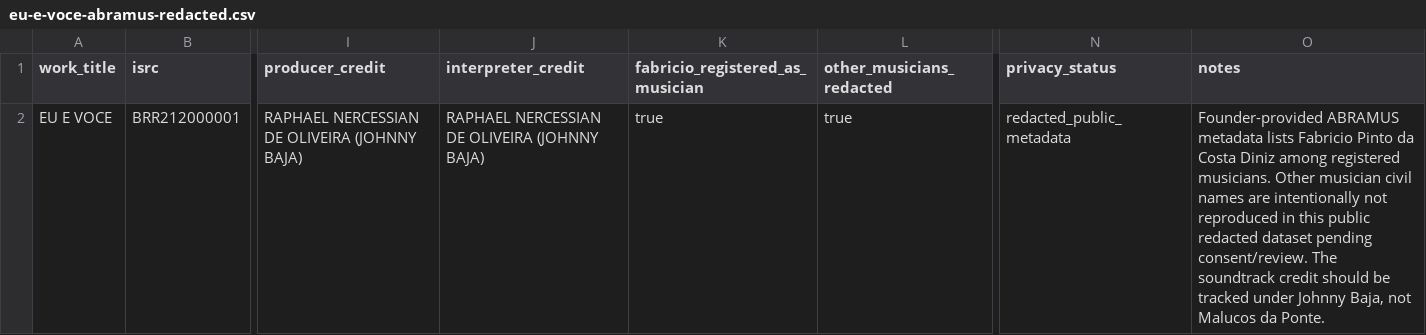
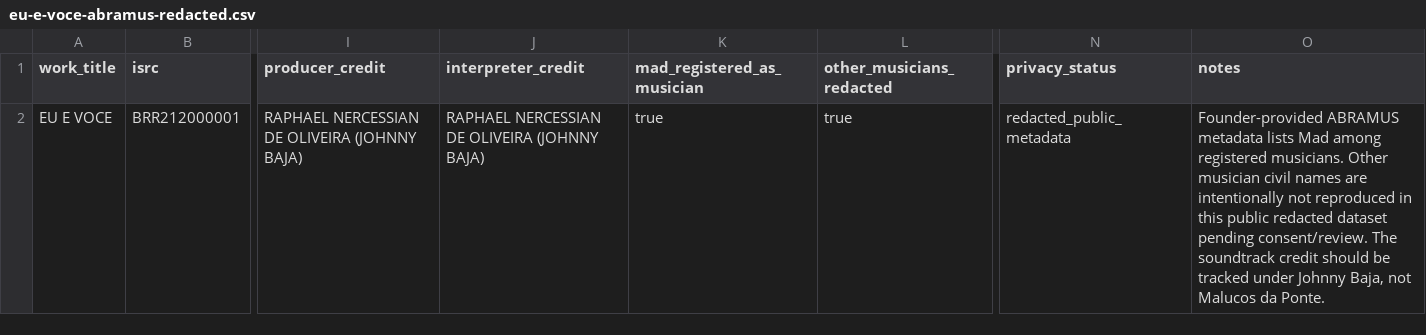
Before and after one commit to rnercessian/proto-social-network-protocol-canal-barra, a CSV file: data/processed/music-works/eu-e-voce-abramus-redacted.csv, drawn as a sheet; only a part is shown, gaps mark what is left out; the diff names each change by its address in the sheet, - before the commit and + after, or states it on an @@ line.

```diff
--- a/data/processed/music-works/eu-e-voce-abramus-redacted.csv
+++ b/data/processed/music-works/eu-e-voce-abramus-redacted.csv
-K1: fabricio_registered_as_musician
+K1: mad_registered_as_musician
-O2 (notes): …metadata lists Fabricio Pinto da Costa Diniz among registered…
+O2 (notes): …metadata lists Mad among registered…
```
Also changed, not shown: data/media-metadata/2002-08-malucos-da-ponte-sol-e-mar-show.csv, data/raw/governance/access-list-2000-12.csv, 4 other files.
